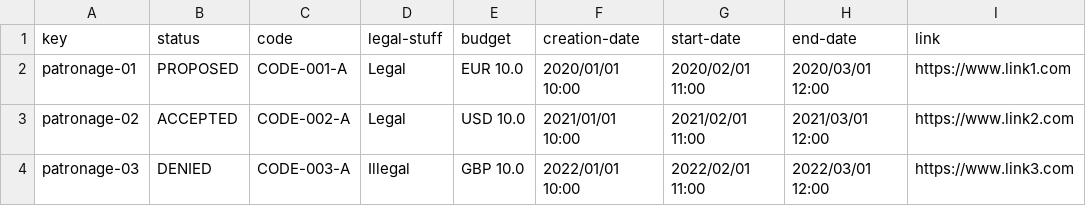
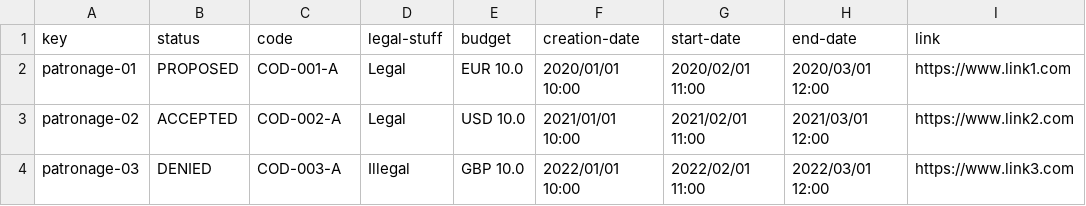
Before and after one commit to danmarsua1/Acme-One, a CSV file: src/main/webapp/WEB-INF/resources/sample-data/patronage.csv, drawn as a sheet.

```diff
--- a/src/main/webapp/WEB-INF/resources/sample-data/patronage.csv
+++ b/src/main/webapp/WEB-INF/resources/sample-data/patronage.csv
@@ -1,4 +1,4 @@
 key,status,code,legal-stuff,budget,creation-date,start-date,end-date,link
-patronage-01,PROPOSED,CODE-001-A,Legal,EUR 10.0,"2020/01/01 10:00","2020/02/01 11:00","2020/03/01 12:00",https://www.link1.com
-patronage-02,ACCEPTED,CODE-002-A,Legal,USD 10.0,"2021/01/01 10:00","2021/02/01 11:00","2021/03/01 12:00",https://www.link2.com
-patronage-03,DENIED,CODE-003-A,Illegal,GBP 10.0,"2022/01/01 10:00","2022/02/01 11:00","2022/03/01 12:00",https://www.link3.com
+patronage-01,PROPOSED,COD-001-A,Legal,EUR 10.0,"2020/01/01 10:00","2020/02/01 11:00","2020/03/01 12:00",https://www.link1.com
+patronage-02,ACCEPTED,COD-002-A,Legal,USD 10.0,"2021/01/01 10:00","2021/02/01 11:00","2021/03/01 12:00",https://www.link2.com
+patronage-03,DENIED,COD-003-A,Illegal,GBP 10.0,"2022/01/01 10:00","2022/02/01 11:00","2022/03/01 12:00",https://www.link3.com
```
Also changed, not shown: src/main/webapp/WEB-INF/resources/sample-data/announcement.csv, src/main/webapp/WEB-INF/resources/sample-data/chirp.csv, 7 other files.
